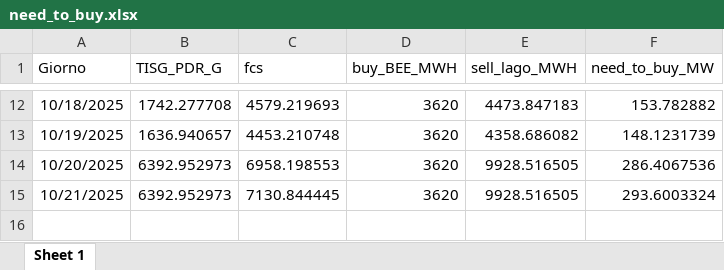
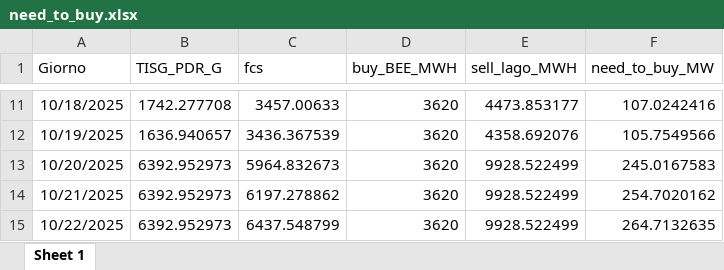
Before and after one commit to Alainpp96/forecastg, an Excel workbook: need_to_buy.xlsx, sheet Sheet 1, drawn as a sheet; only a part is shown, gaps mark what is left out; values as stored, in another font and other column widths than the file's, no borders; addresses are those after the commit; the diff covers the shown part only; the diff names each change by its address in the sheet, - before the commit and + after, or states it on an @@ line.

Commit message:
Aggiorno file need_to_buy.xlsx da R

```diff
--- a/need_to_buy.xlsx (sheet Sheet 1)
+++ b/need_to_buy.xlsx (sheet Sheet 1)
-C11 (fcs): 4579.219693
+C11 (fcs): 3457.00633
-E11 (sell_lago_MWH): 4473.847183
+E11 (sell_lago_MWH): 4473.853177
-F11 (need_to_buy_MW): 153.782882
+F11 (need_to_buy_MW): 107.0242416
-C12 (fcs): 4453.210748
+C12 (fcs): 3436.367539
-E12 (sell_lago_MWH): 4358.686082
+E12 (sell_lago_MWH): 4358.692076
-F12 (need_to_buy_MW): 148.1231739
+F12 (need_to_buy_MW): 105.7549566
-C13 (fcs): 6958.198553
+C13 (fcs): 5964.832673
-E13:E14 (sell_lago_MWH): 9928.516505
+E13:E14 (sell_lago_MWH): 9928.522499
-F13 (need_to_buy_MW): 286.4067536
+F13 (need_to_buy_MW): 245.0167583
-C14 (fcs): 7130.844445
+C14 (fcs): 6197.278862
-F14 (need_to_buy_MW): 293.6003324
+F14 (need_to_buy_MW): 254.7020162
+row 15: 10/22/2025 | 6392.952973 | 6437.548799 | 3620 | 9928.522499 | 264.7132635
```
Also changed, not shown: 1 removed row and 33 edited cells elsewhere in this sheet.
